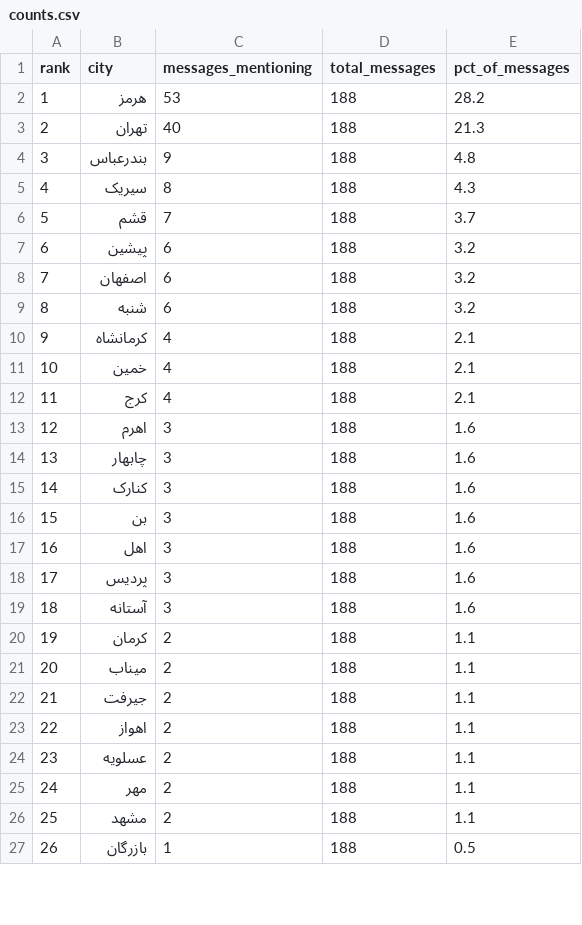
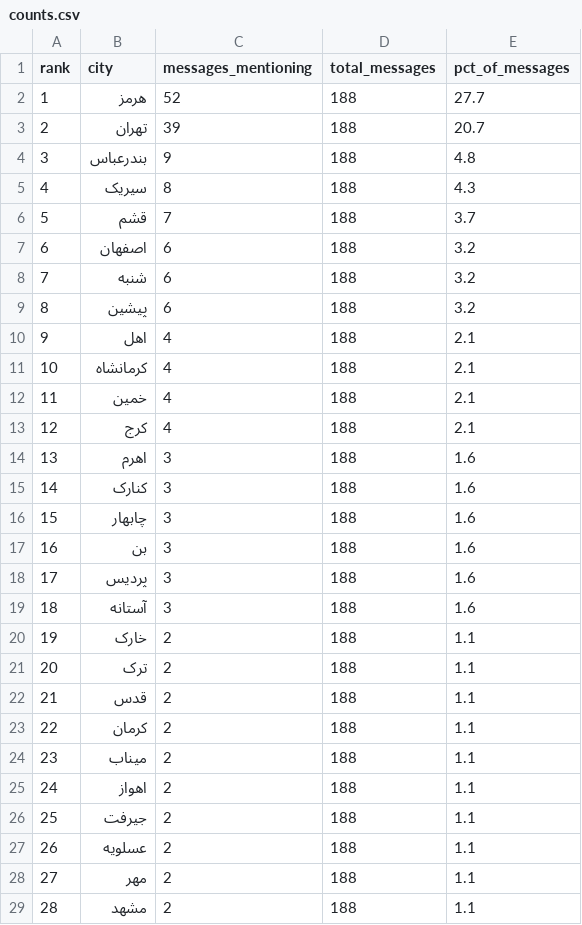
Before and after one commit to Baggiest/ZADAN, a CSV file: counts.csv, drawn as a sheet; only a part is shown; the shorter side is filled out with more unchanged rows; removed rows and columns are numbered as before the commit, all else as after; the diff covers the shown part only; the diff names each change by its address in the sheet, - before the commit and + after, or states it on an @@ line.

```diff
--- a/counts.csv
+++ b/counts.csv
-C2 (messages_mentioning): 53
+C2 (messages_mentioning): 52
-E2 (pct_of_messages): 28.2
+E2 (pct_of_messages): 27.7
-C3 (messages_mentioning): 40
+C3 (messages_mentioning): 39
-E3 (pct_of_messages): 21.3
+E3 (pct_of_messages): 20.7
@@ column A (rank) renumbered from row 7 down @@
@@ row 7 moved to row 9: 8 @@
+row 10: 9 | اهل | 4 | 188 | 2.1
-row 17: 16 | اهل | 3 | 188 | 1.6
+row 20: 19 | خارک | 2 | 188 | 1.1
+row 21: 20 | ترک | 2 | 188 | 1.1
+row 22: 21 | قدس | 2 | 188 | 1.1
@@ row 23 moved to row 25: 24 @@
```
Also changed, not shown: 2 added rows, 2 removed rows and 3 moved rows elsewhere in this file, public/sample/counts-24h.csv, public/sample/counts-48h.csv, 2 other files.
